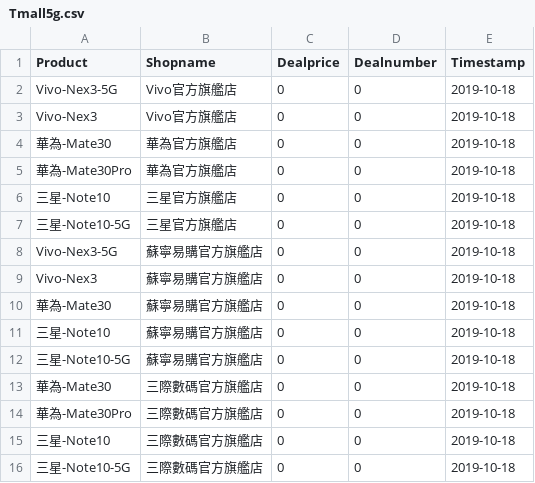
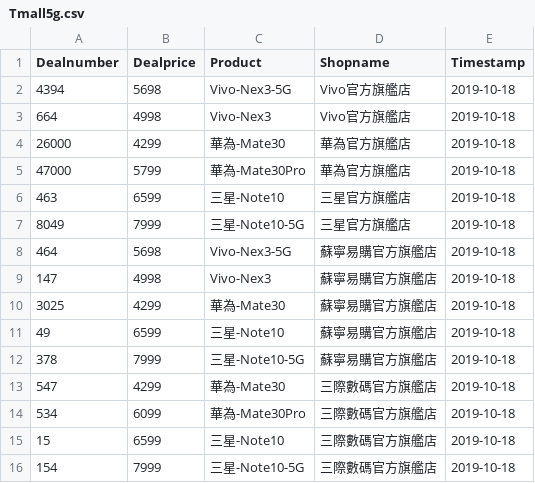
Before and after one commit to b9907051/iphone, a CSV file: static/data/Tmall5g.csv, drawn as a sheet; removed rows and columns are numbered as before the commit, all else as after; the diff names each change by its address in the sheet, - before the commit and + after, or states it on an @@ line.

```diff
--- a/static/data/Tmall5g.csv
+++ b/static/data/Tmall5g.csv
+column A (Dealnumber), rows 2-16: 4394 | 664 | 26000 | 47000 | 463 | 8049 | 464 | 147 | 3025 | 49 | 378 | 547 | 534 | 15 | 154
+column B (Dealprice), rows 2-16: 5698 | 4998 | 4299 | 5799 | 6599 | 7999 | 5698 | 4998 | 4299 | 6599 | 7999 | 4299 | 6099 | 6599 | 7999
-column C (Dealprice), rows 2-16: all 0
-column D (Dealnumber), rows 2-16: all 0
```
Also changed, not shown: 2 other files.
